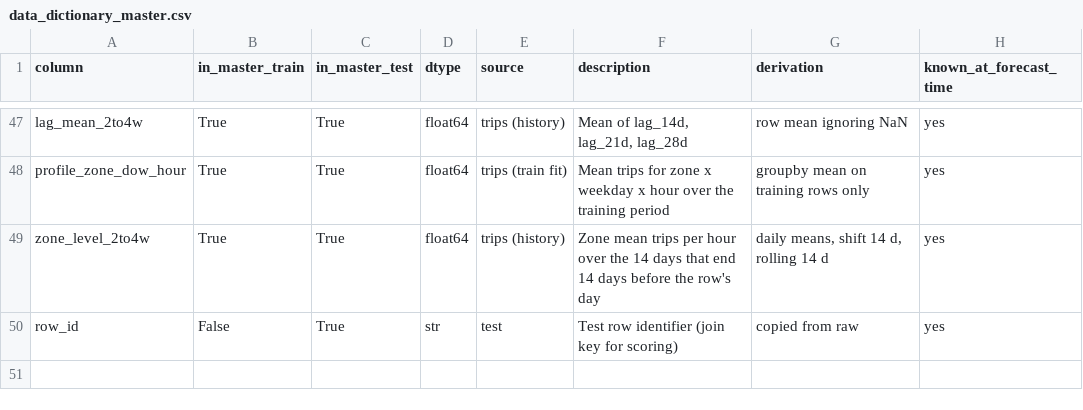
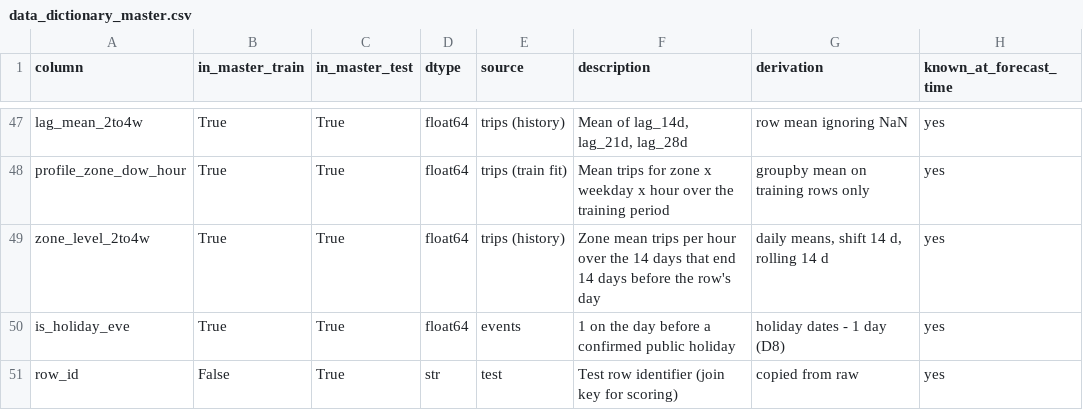
Before and after one commit to Ab-xo/addis_ride_forecast, a CSV file: data/processed/data_dictionary_master.csv, drawn as a sheet; only a part is shown, gaps mark what is left out; the diff names each change by its address in the sheet, - before the commit and + after, or states it on an @@ line.

```diff
--- a/data/processed/data_dictionary_master.csv
+++ b/data/processed/data_dictionary_master.csv
+row 50: is_holiday_eve | True | True | float64 | events | 1 on the day before a confirmed public holiday | holiday dates - 1 day (D8) | yes
```
Also changed, not shown: 16 other files.
